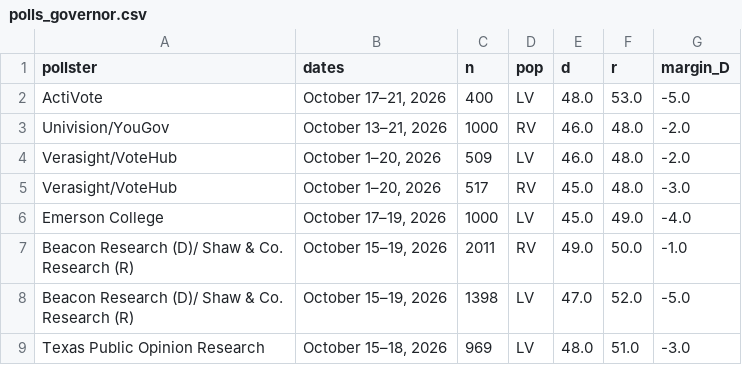
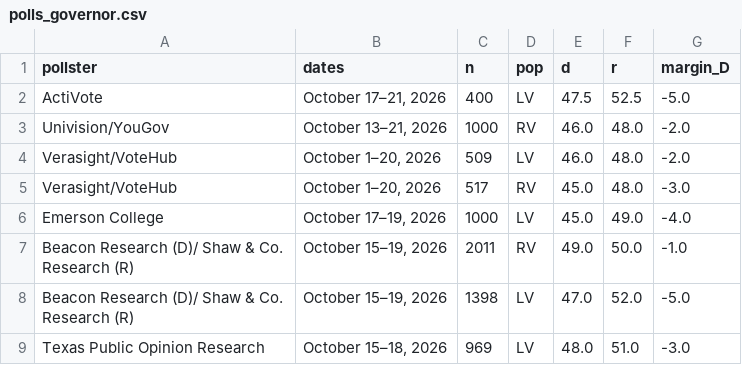
Before and after one commit to sujaynadkarni/texas-senate-forecast-2026, a CSV file: data/polls_governor.csv, drawn as a sheet; only a part is shown.

```diff
--- a/data/polls_governor.csv
+++ b/data/polls_governor.csv
@@ -1,3 +1,3 @@
 pollster,dates,n,pop,d,r,margin_D
-ActiVote,"October 17–21, 2026",400,LV,48.0,53.0,-5.0
+ActiVote,"October 17–21, 2026",400,LV,47.5,52.5,-5.0
 Univision/YouGov,"October 13–21, 2026",1000,RV,46.0,48.0,-2.0
```
Also changed, not shown: 11 other files.
